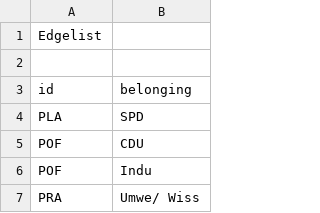
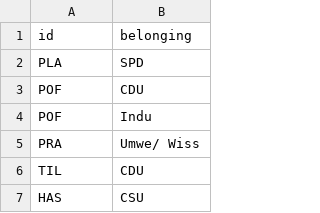
Before and after one commit to Kevin-K-R/Kohlekommission, a CSV file: edgelist.csv, drawn as a sheet; only a part is shown; the shorter side is filled out with more unchanged rows.

Commit message:
Update edgelist.csv

```diff
--- a/edgelist.csv
+++ b/edgelist.csv
@@ -1,3 +1 @@
-Edgelist,
-,
 id,belonging
```
